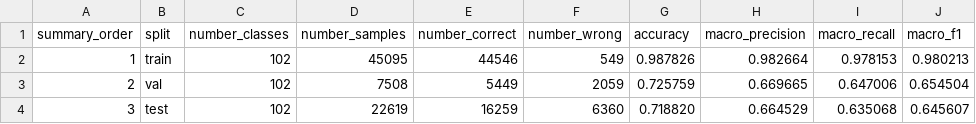
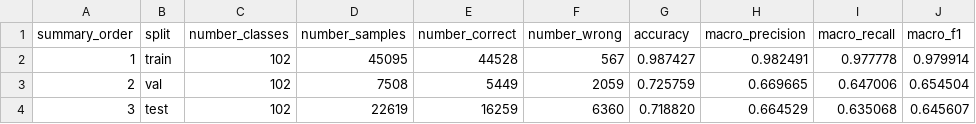
Before and after one commit to TmsJS/COMP9444_26T2_GroupProject, a CSV file: outputs/classifier/resnet50/analyze_confusion_matrix/confusion_analysis_summary.csv, drawn as a sheet.

```diff
--- a/outputs/classifier/resnet50/analyze_confusion_matrix/confusion_analysis_summary.csv
+++ b/outputs/classifier/resnet50/analyze_confusion_matrix/confusion_analysis_summary.csv
@@ -1,3 +1,3 @@
 summary_order,split,number_classes,number_samples,number_correct,number_wrong,accuracy,macro_precision,macro_recall,macro_f1
-1,train,102,45095,44546,549,0.987826,0.982664,0.978153,0.980213
+1,train,102,45095,44528,567,0.987427,0.982491,0.977778,0.979914
 2,val,102,7508,5449,2059,0.725759,0.669665,0.647006,0.654504
```
Also changed, not shown: outputs/classifier/resnet50/analyze_confusion_matrix/train_confusion_pairs.csv, outputs/classifier/resnet50/analyze_confusion_matrix/train_confusion_per_class.csv, 29 other files.
